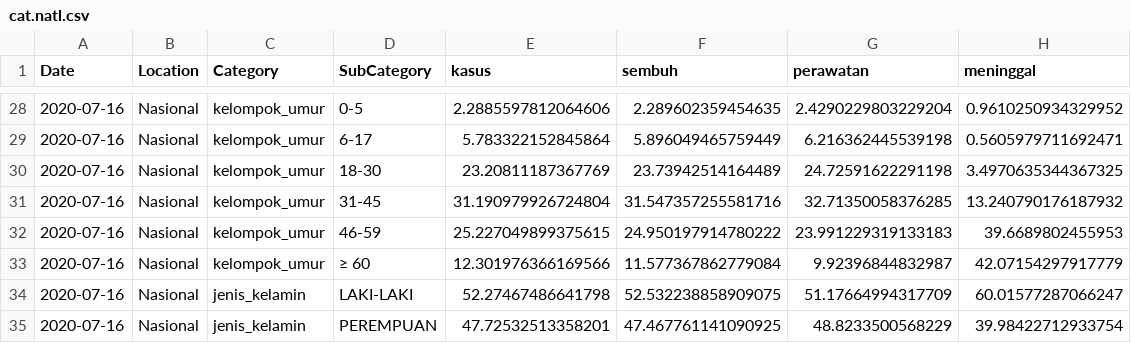
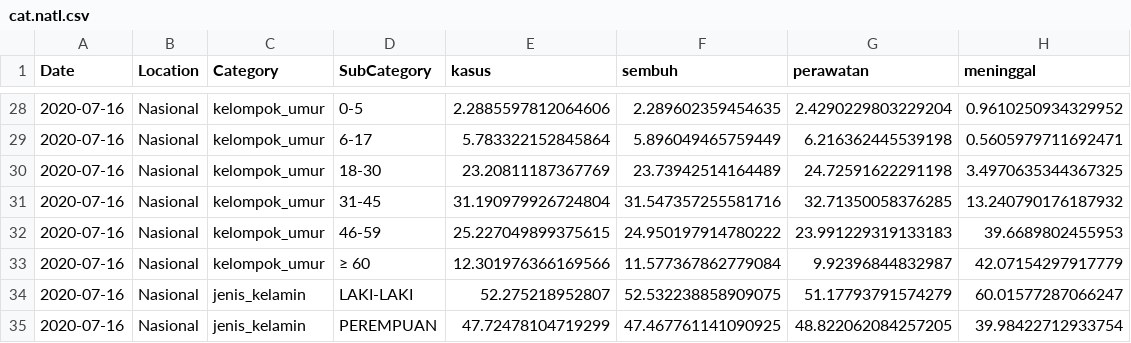
Before and after one commit to erlange/INACOVID, a CSV file: data/csv/cat.natl.csv, drawn as a sheet; only a part is shown, gaps mark what is left out.

```diff
--- a/data/csv/cat.natl.csv
+++ b/data/csv/cat.natl.csv
@@ -33,3 +33,3 @@
 "2020-07-16","Nasional","kelompok_umur","≥ 60",12.301976366169566,11.577367862779084,9.92396844832987,42.07154297917779
-"2020-07-16","Nasional","jenis_kelamin","LAKI-LAKI",52.27467486641798,52.532238858909075,51.17664994317709,60.01577287066247
-"2020-07-16","Nasional","jenis_kelamin","PEREMPUAN",47.72532513358201,47.467761141090925,48.8233500568229,39.98422712933754
+"2020-07-16","Nasional","jenis_kelamin","LAKI-LAKI",52.275218952807,52.532238858909075,51.17793791574279,60.01577287066247
+"2020-07-16","Nasional","jenis_kelamin","PEREMPUAN",47.72478104719299,47.467761141090925,48.822062084257205,39.98422712933754
```
Also changed, not shown: data/csv/cat.prov.csv, data/csv/hospitals.csv, 1 other file.
